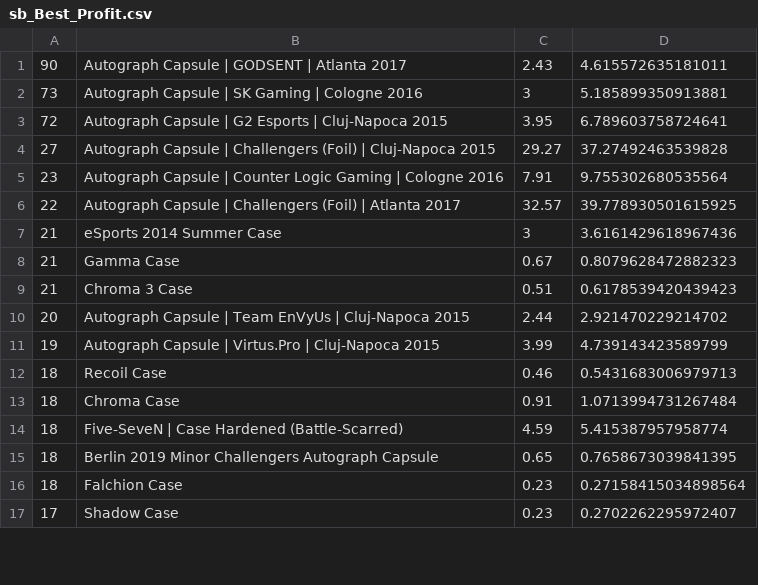
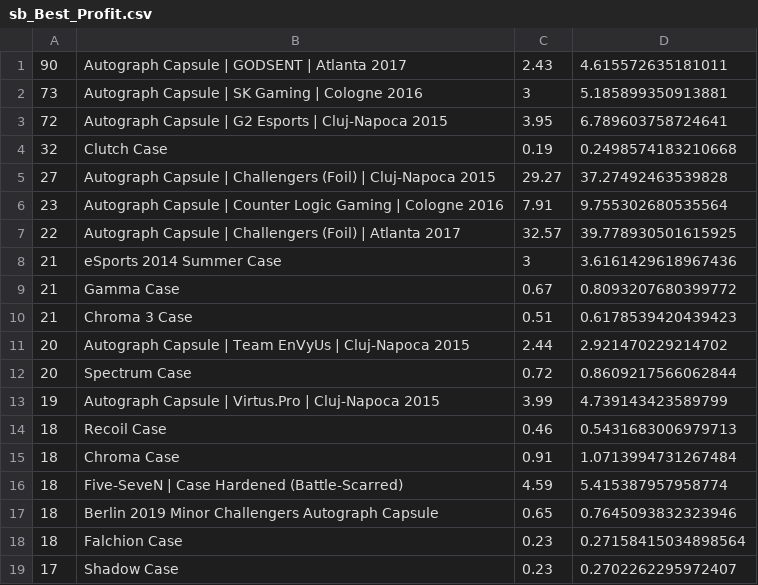
Before and after one commit to AUTACE/Trade_Data, a CSV file: sb_Best_Profit.csv, drawn as a sheet; only a part is shown; the diff covers the shown part only.

Commit message:
Uploaded via octonode

```diff
--- a/sb_Best_Profit.csv
+++ b/sb_Best_Profit.csv
@@ -3,2 +3,3 @@
 72;Autograph Capsule | G2 Esports | Cluj-Napoca 2015;3.95;6.789603758724641
+32;Clutch Case;0.19;0.2498574183210668
 27;Autograph Capsule | Challengers (Foil) | Cluj-Napoca 2015;29.27;37.27492463539828
@@ -7,5 +8,6 @@
 21;eSports 2014 Summer Case;3;3.6161429618967436
-21;Gamma Case;0.67;0.8079628472882323
+21;Gamma Case;0.67;0.8093207680399772
 21;Chroma 3 Case;0.51;0.6178539420439423
 20;Autograph Capsule | Team EnVyUs | Cluj-Napoca 2015;2.44;2.921470229214702
+20;Spectrum Case;0.72;0.8609217566062844
 19;Autograph Capsule | Virtus.Pro | Cluj-Napoca 2015;3.99;4.739143423589799
@@ -14,3 +16,3 @@
 18;Five-SeveN | Case Hardened (Battle-Scarred);4.59;5.415387957958774
-18;Berlin 2019 Minor Challengers Autograph Capsule;0.65;0.7658673039841395
+18;Berlin 2019 Minor Challengers Autograph Capsule;0.65;0.7645093832323946
 18;Falchion Case;0.23;0.27158415034898564
```
Also changed, not shown: 6 added rows, 6 removed rows and 2 edited cells elsewhere in this file.
